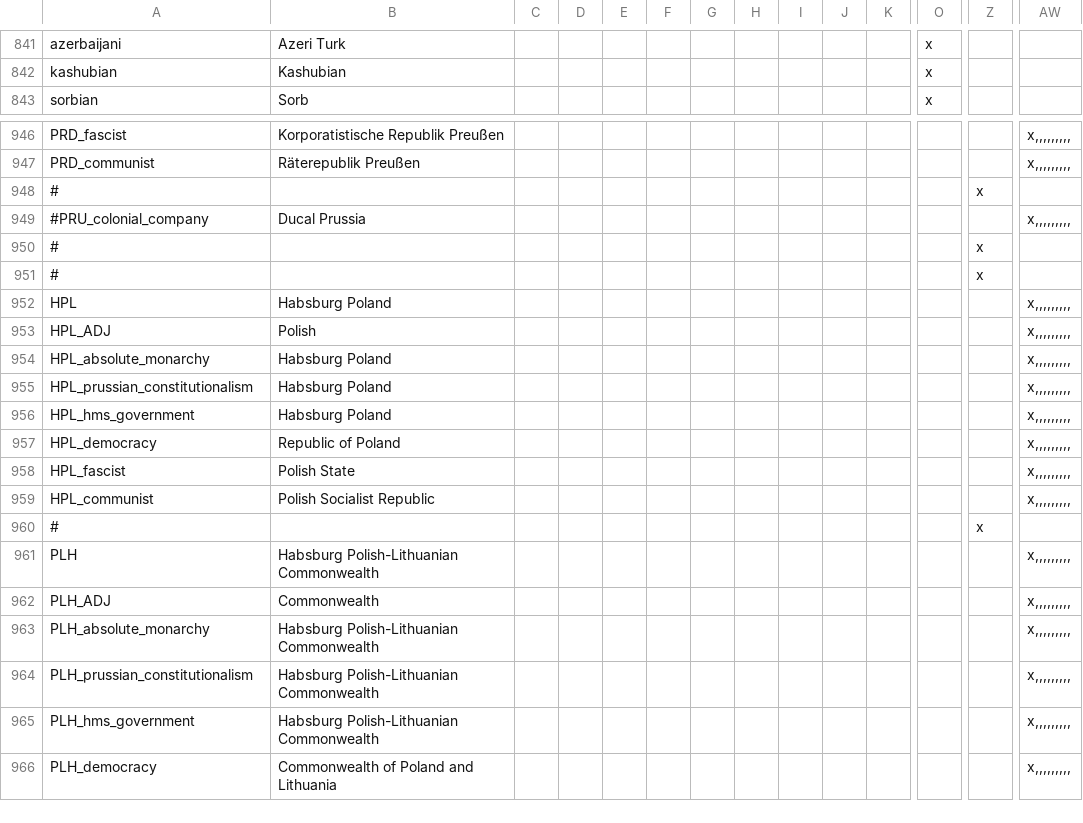
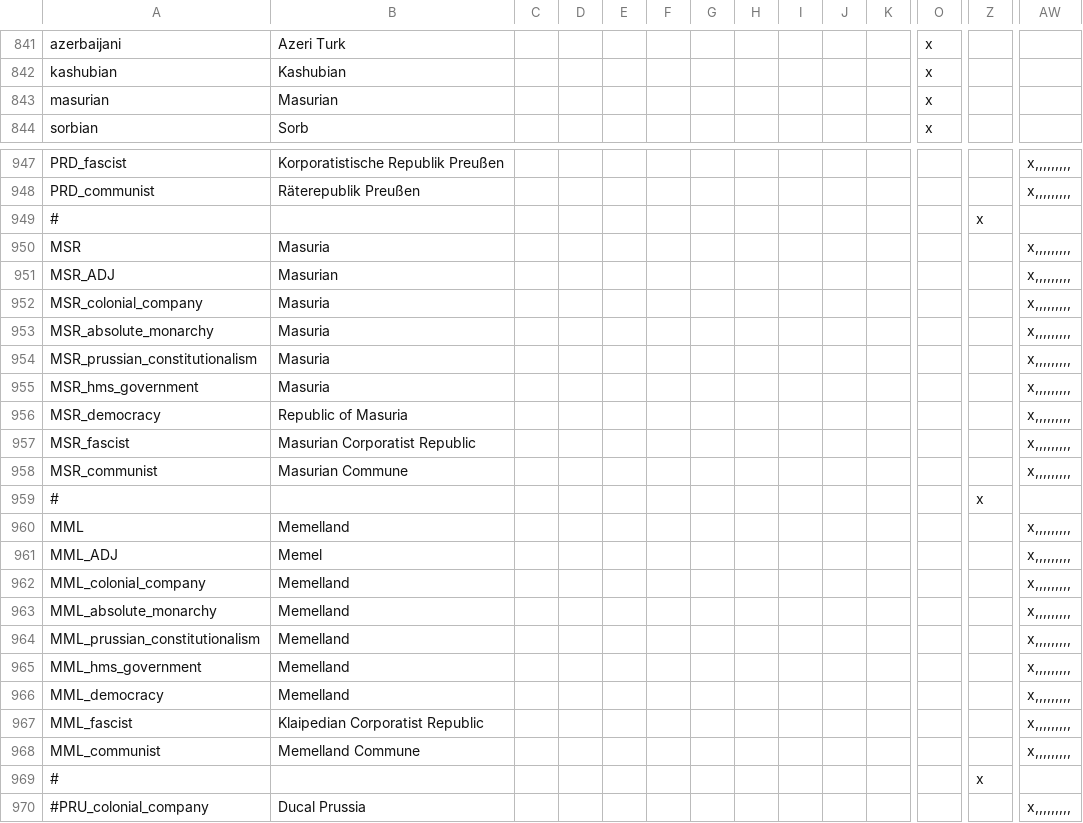
Before and after one commit to TurningPointNovocherkassk/Historical_Bloat_Mod, a CSV file: ANON_HFM/localisation/00_ANON_randomshit.csv, drawn as a sheet; only a part is shown, gaps mark what is left out; the shorter side is filled out with more unchanged rows; rows hold the shown columns only; the diff names each change by its address in the sheet, - before the commit and + after, or states it on an @@ line.

Commit message:
more poland flavor, added masurians. REMEMBER TO DELETE FLAG CACHE

```diff
--- a/ANON_HFM/localisation/00_ANON_randomshit.csv
+++ b/ANON_HFM/localisation/00_ANON_randomshit.csv
+row 843: masurian | Masurian |  |  |  |  |  |  |  |  |  | x
+row 949: # |  |  |  |  |  |  |  |  |  |  |  | x
+row 950: MSR | Masuria |  |  |  |  |  |  |  |  |  |  |  | x,,,,,,,,,
+row 951: MSR_ADJ | Masurian |  |  |  |  |  |  |  |  |  |  |  | x,,,,,,,,,
+row 952: MSR_colonial_company | Masuria |  |  |  |  |  |  |  |  |  |  |  | x,,,,,,,,,
+row 953: MSR_absolute_monarchy | Masuria |  |  |  |  |  |  |  |  |  |  |  | x,,,,,,,,,
+row 954: MSR_prussian_constitutionalism | Masuria |  |  |  |  |  |  |  |  |  |  |  | x,,,,,,,,,
+row 955: MSR_hms_government | Masuria |  |  |  |  |  |  |  |  |  |  |  | x,,,,,,,,,
+row 956: MSR_democracy | Republic of Masuria |  |  |  |  |  |  |  |  |  |  |  | x,,,,,,,,,
+row 957: MSR_fascist | Masurian Corporatist Republic |  |  |  |  |  |  |  |  |  |  |  | x,,,,,,,,,
+row 958: MSR_communist | Masurian Commune |  |  |  |  |  |  |  |  |  |  |  | x,,,,,,,,,
+row 959: # |  |  |  |  |  |  |  |  |  |  |  | x
+row 960: MML | Memelland |  |  |  |  |  |  |  |  |  |  |  | x,,,,,,,,,
+row 961: MML_ADJ | Memel |  |  |  |  |  |  |  |  |  |  |  | x,,,,,,,,,
+row 962: MML_colonial_company | Memelland |  |  |  |  |  |  |  |  |  |  |  | x,,,,,,,,,
+row 963: MML_absolute_monarchy | Memelland |  |  |  |  |  |  |  |  |  |  |  | x,,,,,,,,,
+row 964: MML_prussian_constitutionalism | Memelland |  |  |  |  |  |  |  |  |  |  |  | x,,,,,,,,,
+row 965: MML_hms_government | Memelland |  |  |  |  |  |  |  |  |  |  |  | x,,,,,,,,,
+row 966: MML_democracy | Memelland |  |  |  |  |  |  |  |  |  |  |  | x,,,,,,,,,
+row 967: MML_fascist | Klaipedian Corporatist Republic |  |  |  |  |  |  |  |  |  |  |  | x,,,,,,,,,
+row 968: MML_communist | Memelland Commune |  |  |  |  |  |  |  |  |  |  |  | x,,,,,,,,,
```
Also changed, not shown: 27 other files.
